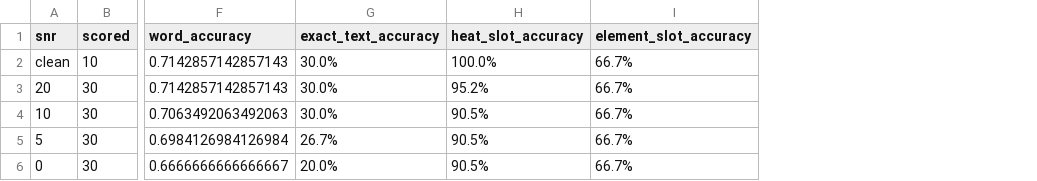
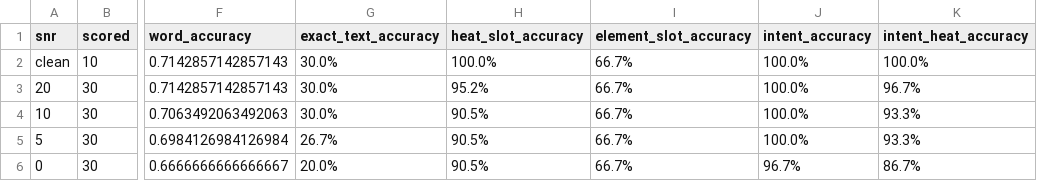
Before and after one commit to NethraVenkat/MetalliSense-Gnani, a CSV file: MetalliSense_Agent_R/MetalliSense_Agent/tools/noise_bench/report.csv, drawn as a sheet; only a part is shown, gaps mark what is left out; the diff names each change by its address in the sheet, - before the commit and + after, or states it on an @@ line.

Commit message:
feat: intent-level noise scoring and Mn/FeSi STT aliases

```diff
--- a/MetalliSense_Agent_R/MetalliSense_Agent/tools/noise_bench/report.csv
+++ b/MetalliSense_Agent_R/MetalliSense_Agent/tools/noise_bench/report.csv
+column J (intent_accuracy), rows 2-6: 100.0% | 100.0% | 100.0% | 100.0% | 96.7%
+column K (intent_heat_accuracy), rows 2-6: 100.0% | 96.7% | 93.3% | 93.3% | 86.7%
```
Also changed, not shown: 8 other files.
